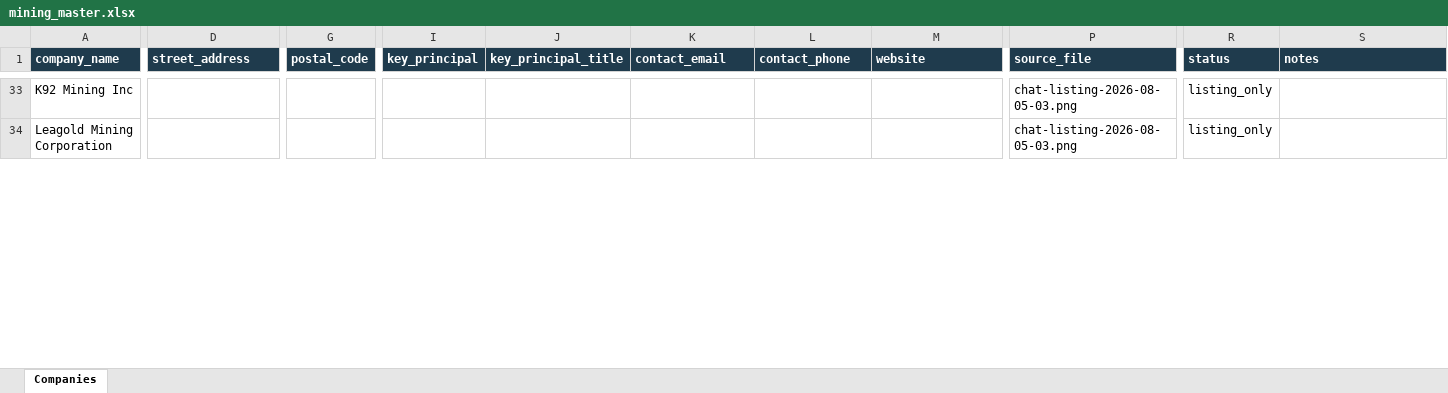
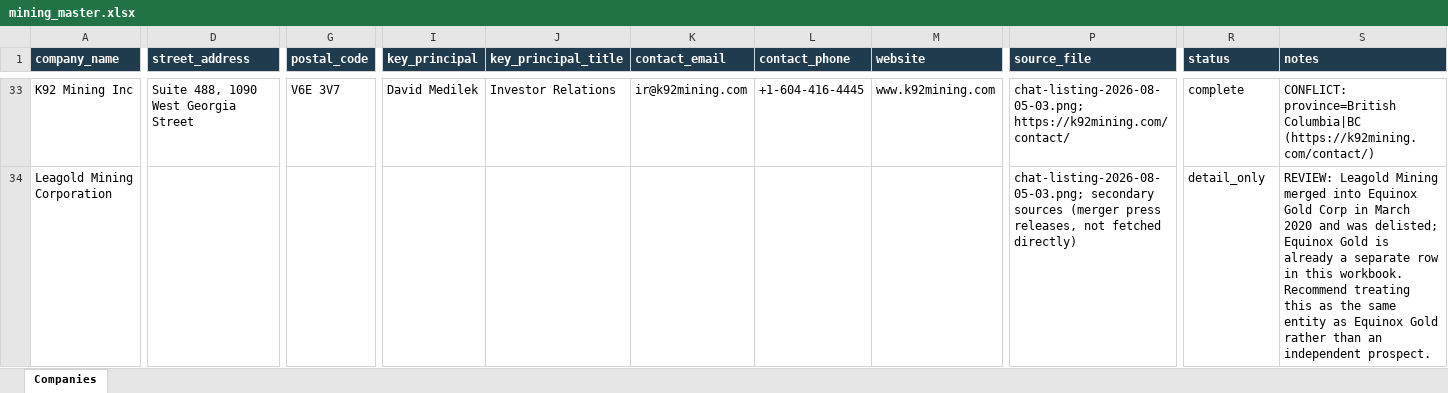
Before and after one commit to ChristianKalbfleisch/Website-Prospect-Reader, an Excel workbook: output/mining_master.xlsx, sheet Companies, drawn as a sheet; only a part is shown, gaps mark what is left out; values as stored, in another font and other column widths than the file's, no borders; the diff covers the shown part only; the diff names each change by its address in the sheet, - before the commit and + after, or states it on an @@ line.

```diff
--- a/output/mining_master.xlsx (sheet Companies)
+++ b/output/mining_master.xlsx (sheet Companies)
-D33 (street_address): (empty)
+D33 (street_address): Suite 488, 1090 West Georgia Street
-G33 (postal_code): (empty)
+G33 (postal_code): V6E 3V7
-I33 (key_principal): (empty)
+I33 (key_principal): David Medilek
-J33 (key_principal_title): (empty)
+J33 (key_principal_title): Investor Relations
-K33 (contact_email): (empty)
+K33 (contact_email): ir@k92mining.com
-L33 (contact_phone): (empty)
+L33 (contact_phone): +1-604-416-4445
-M33 (website): (empty)
+M33 (website): www.k92mining.com
-P33 (source_file): chat-listing-2026-08-05-03.png
+P33 (source_file): chat-listing-2026-08-05-03.png; https://k92mining.com/contact/
-R33 (status): listing_only
+R33 (status): complete
-S33 (notes): (empty)
+S33 (notes): CONFLICT: province=British Columbia|BC (https://k92mining.com/contact/)
-P34 (source_file): chat-listing-2026-08-05-03.png
+P34 (source_file): chat-listing-2026-08-05-03.png; secondary sources (merger press releases, not fetched directly)
-R34 (status): listing_only
+R34 (status): detail_only
-S34 (notes): (empty)
+S34 (notes): REVIEW: Leagold Mining merged into Equinox Gold Corp in March 2020 and was delisted; Equinox Gold is already a separate row in this workbook. Recommend treating this as the same entity as Equinox Gold rather than an independent prospect.
```
Also changed, not shown: 48 edited cells elsewhere in this sheet, 2 other files.
